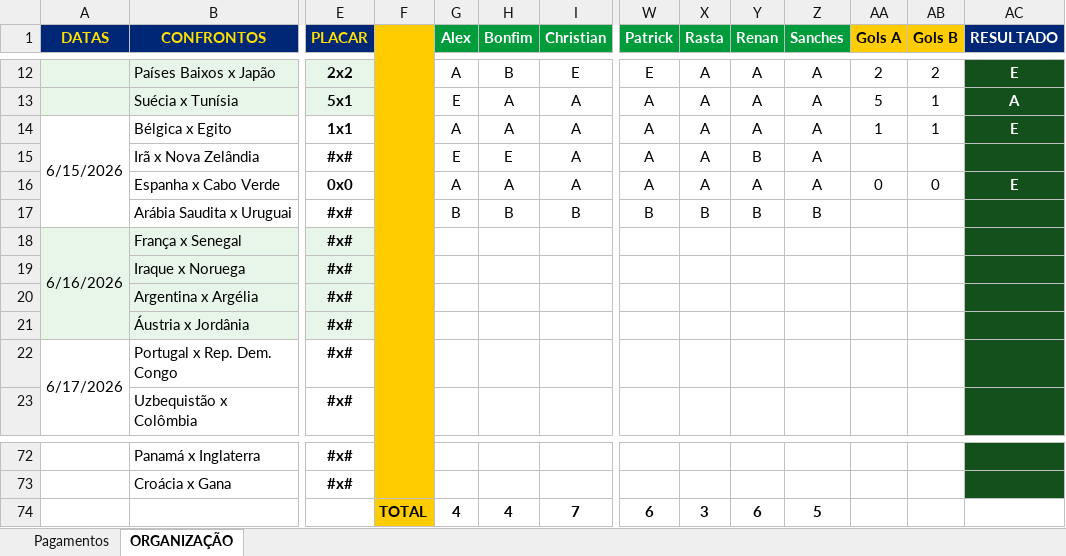
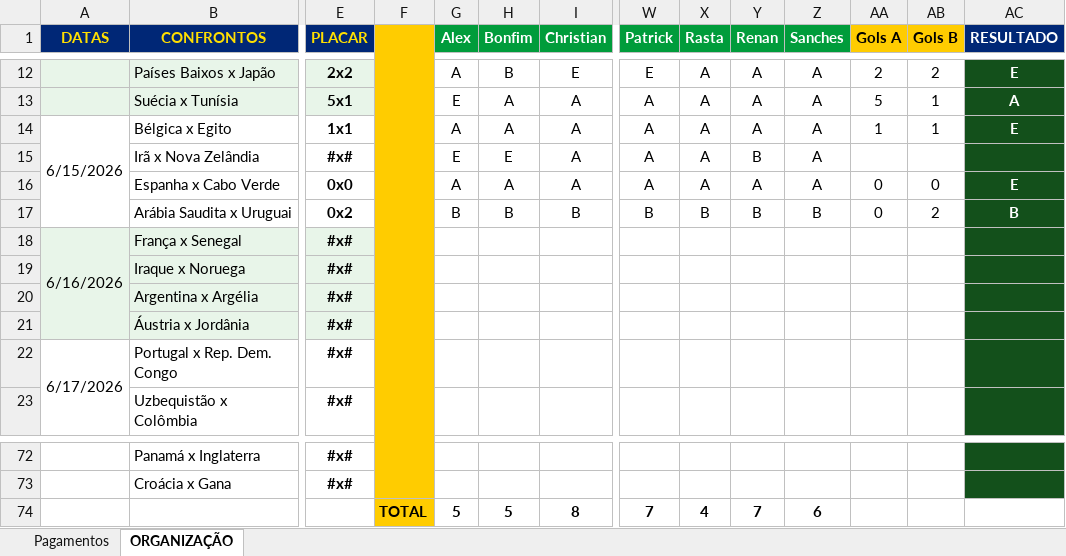
Before and after one commit to ChristianBranco/BolaoCopa, an Excel workbook: BOLAO.xlsx, sheet ORGANIZAÇÃO, drawn as a sheet; only a part is shown, gaps mark what is left out; values as stored, in another font and other column widths than the file's, no borders; conditional formats not drawn; removed rows and columns are numbered as before the commit, all else as after; rows hold the shown columns only; the diff names each change by its address in the sheet, - before the commit and + after, or states it on an @@ line.

Commit message:
Update BOLAO.xlsx

```diff
--- a/BOLAO.xlsx (sheet ORGANIZAÇÃO)
+++ b/BOLAO.xlsx (sheet ORGANIZAÇÃO)
-E17 (PLACAR): #x#
+E17 (PLACAR): 0x2
-AA17 (Gols A): (empty)
+AA17 (Gols A): 0
-AB17 (Gols B): (empty)
+AB17 (Gols B): 2
-AC17 (RESULTADO): (empty)
+AC17 (RESULTADO): B
-row 74:  |  |  | TOTAL | 4 | 4 | 7 | 6 | 3 | 6 | 5
+row 74:  |  |  | TOTAL | 5 | 5 | 8 | 7 | 4 | 7 | 6
```
